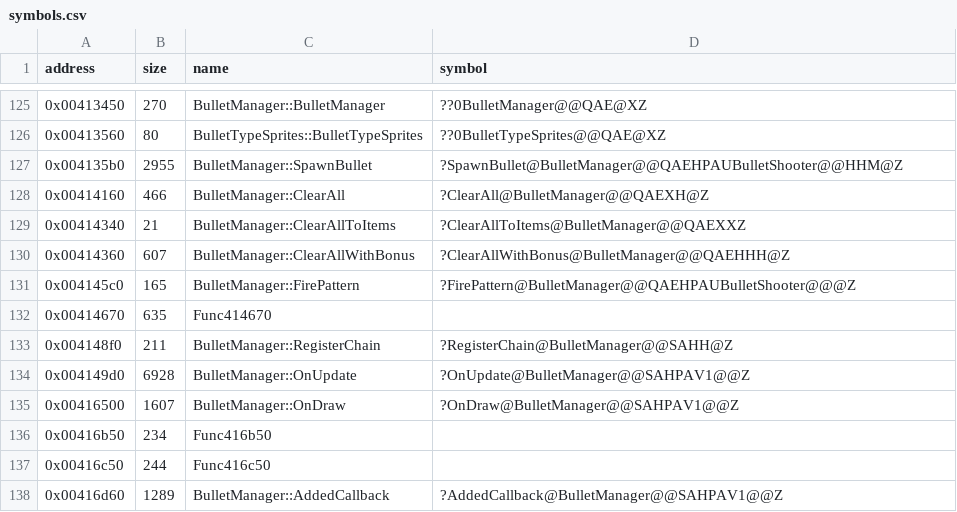
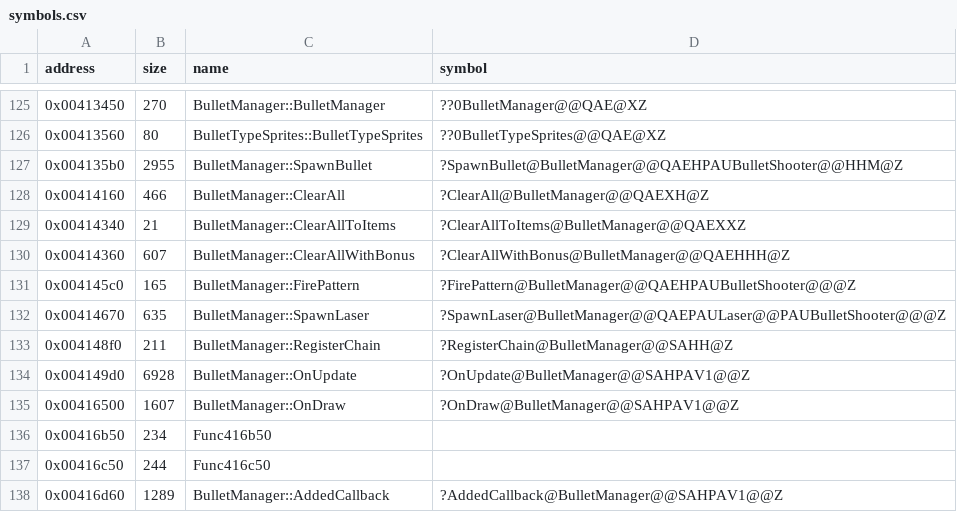
Before and after one commit to Cirno-Labs/th06, a CSV file: config/symbols.csv, drawn as a sheet; only a part is shown, gaps mark what is left out.

Commit message:
Decompile BulletManager::SpawnLaser (0x414670)
Starts a laser. Maps more of Laser.

```diff
--- a/config/symbols.csv
+++ b/config/symbols.csv
@@ -131,3 +131,3 @@ address,size,name,symbol
 0x004145c0,165,BulletManager::FirePattern,?FirePattern@BulletManager@@QAEHPAUBulletShooter@@@Z
-0x00414670,635,Func414670,
+0x00414670,635,BulletManager::SpawnLaser,?SpawnLaser@BulletManager@@QAEPAULaser@@PAUBulletShooter@@@Z
 0x004148f0,211,BulletManager::RegisterChain,?RegisterChain@BulletManager@@SAHH@Z
```
Also changed, not shown: 3 other files.
